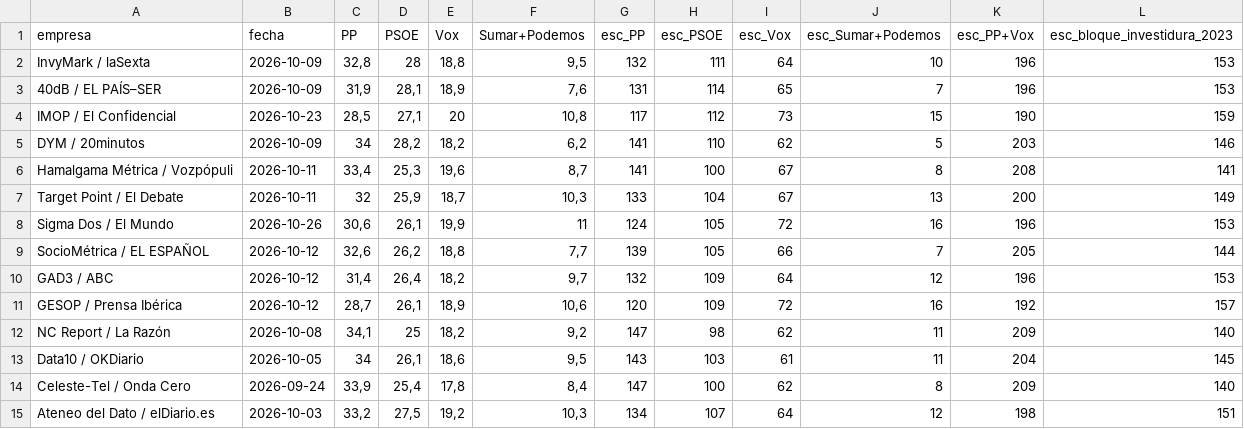
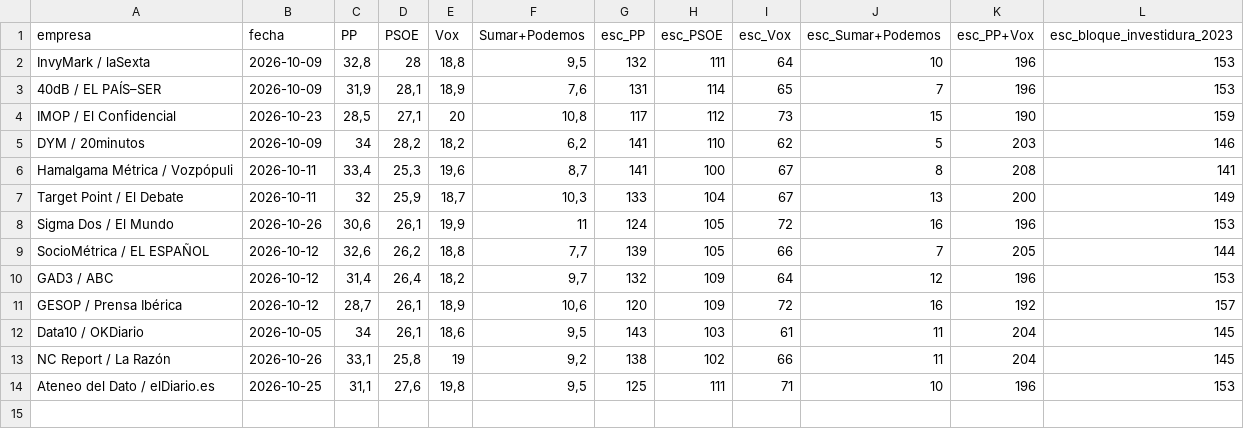
Before and after one commit to juanle-lopez/Datos29N, a CSV file: datos/encuestas.csv, drawn as a sheet.

```diff
--- a/datos/encuestas.csv
+++ b/datos/encuestas.csv
@@ -11,5 +11,4 @@ GAD3 / ABC;2026-10-12;31,4;26,4;18,2;9,7;132;109;64;12;196;153
 GESOP / Prensa Ibérica;2026-10-12;28,7;26,1;18,9;10,6;120;109;72;16;192;157
-NC Report / La Razón;2026-10-08;34,1;25;18,2;9,2;147;98;62;11;209;140
 Data10 / OKDiario;2026-10-05;34;26,1;18,6;9,5;143;103;61;11;204;145
-Celeste-Tel / Onda Cero;2026-09-24;33,9;25,4;17,8;8,4;147;100;62;8;209;140
-Ateneo del Dato / elDiario.es;2026-10-03;33,2;27,5;19,2;10,3;134;107;64;12;198;151
+NC Report / La Razón;2026-10-26;33,1;25,8;19;9,2;138;102;66;11;204;145
+Ateneo del Dato / elDiario.es;2026-10-25;31,1;27,6;19,8;9,5;125;111;71;10;196;153
```
Also changed, not shown: 42 other files.
